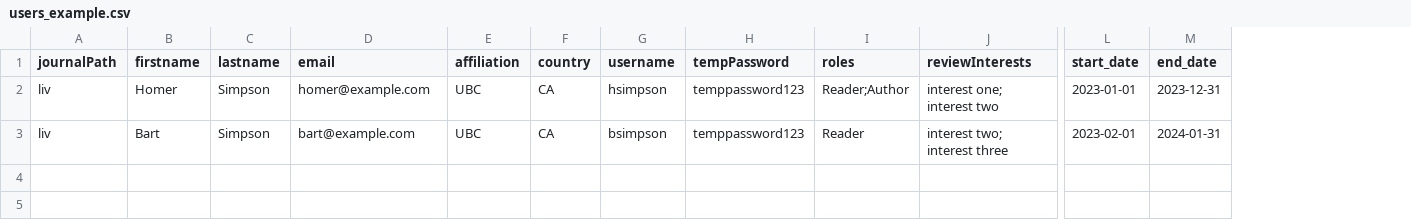
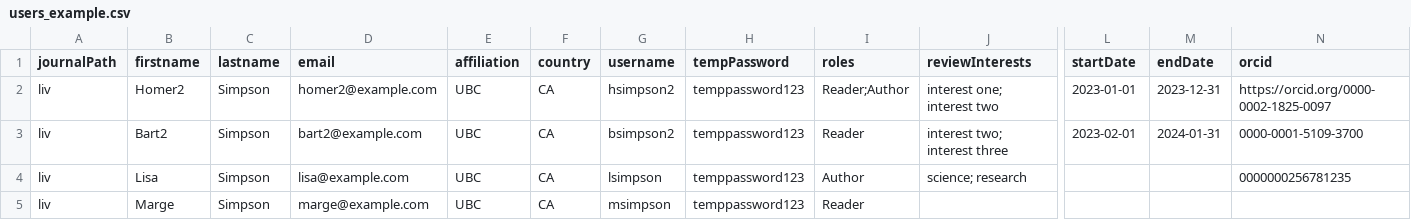
Before and after one commit to Godoy0722/ojs_csv_importexport, a CSV file: examples/users/users_example.csv, drawn as a sheet; only a part is shown, gaps mark what is left out; rows hold the shown columns only; the diff names each change by its address in the sheet, - before the commit and + after, or states it on an @@ line.

Commit message:
feat: add support for ORCiD field in the users import command

```diff
--- a/examples/users/users_example.csv
+++ b/examples/users/users_example.csv
+column N (orcid), rows 2-3: https://orcid.org/0000-0002-1825-0097 | 0000-0001-5109-3700
-L1: start_date
+L1: startDate
-M1: end_date
+M1: endDate
-B2 (firstname): Homer
+B2 (firstname): Homer2
-D2 (email): homer@example.com
+D2 (email): homer2@example.com
-G2 (username): hsimpson
+G2 (username): hsimpson2
-B3 (firstname): Bart
+B3 (firstname): Bart2
-D3 (email): bart@example.com
+D3 (email): bart2@example.com
-G3 (username): bsimpson
+G3 (username): bsimpson2
+row 4: liv | Lisa | Simpson | lisa@example.com | UBC | CA | lsimpson | temppassword123 | Author | science; research |  |  | 0000000256781235
+row 5: liv | Marge | Simpson | marge@example.com | UBC | CA | msimpson | temppassword123 | Reader
```
Also changed, not shown: 6 other files.
